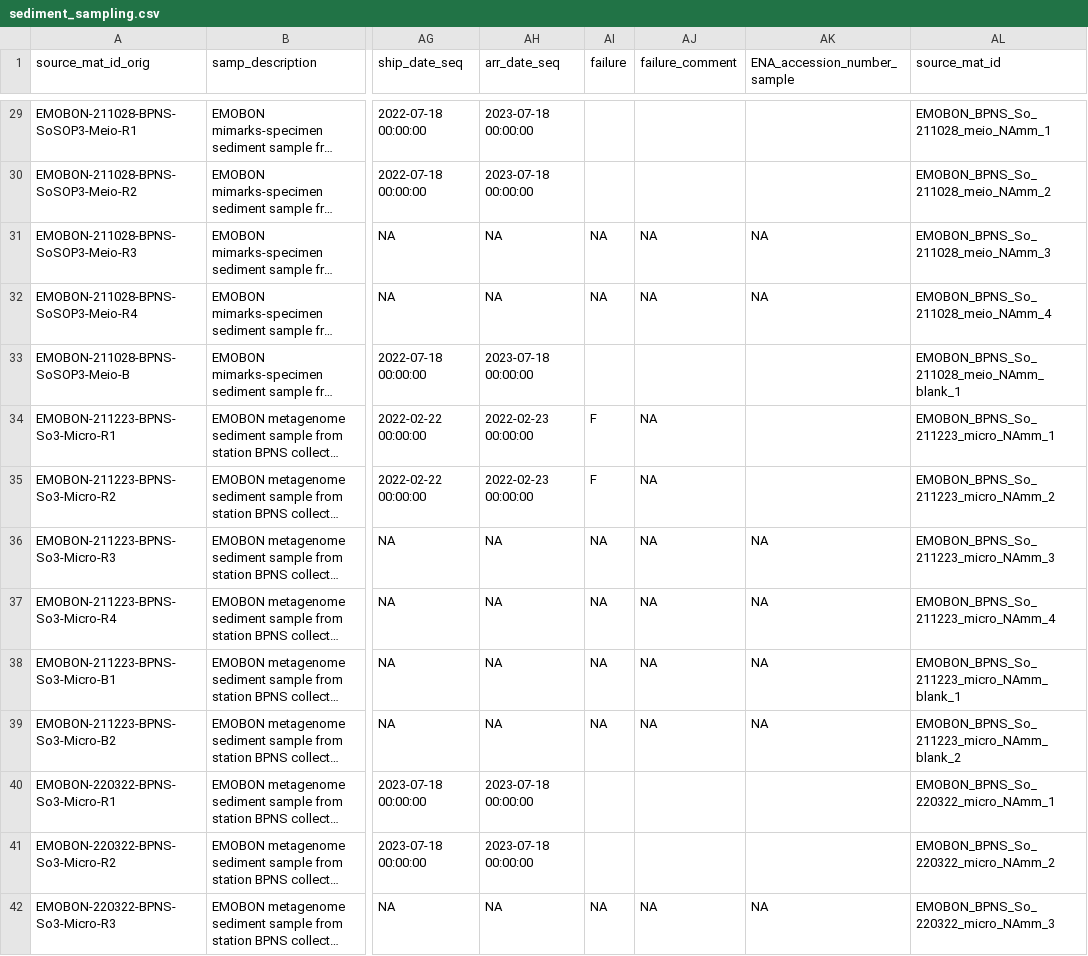
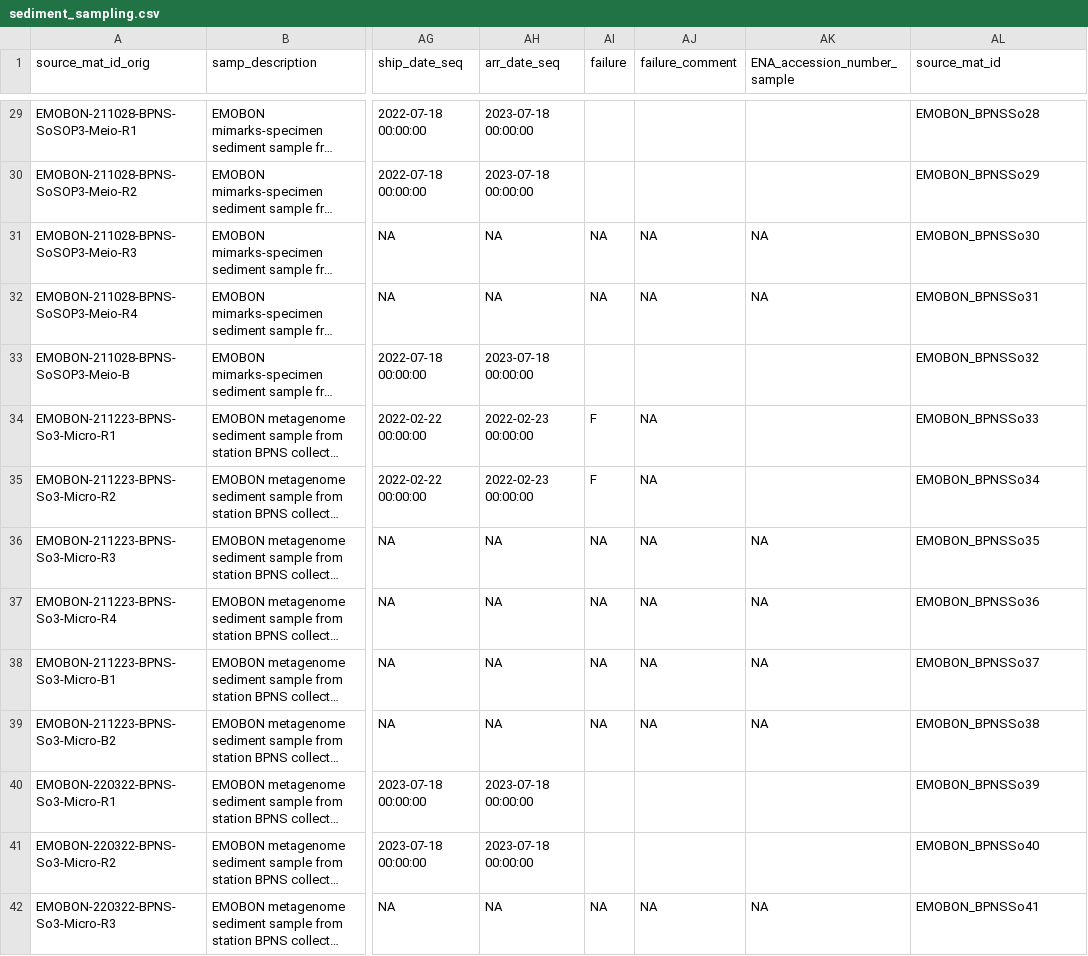
Before and after one commit to emo-bon/observatory-bpns-crate, a CSV file: logsheets/raw/sediment_sampling.csv, drawn as a sheet; only a part is shown, gaps mark what is left out; long unchanged cells end in …; the diff covers the shown part only; the diff names each change by its address in the sheet, - before the commit and + after, or states it on an @@ line.

```diff
--- a/logsheets/raw/sediment_sampling.csv
+++ b/logsheets/raw/sediment_sampling.csv
-AL29 (source_mat_id): EMOBON_BPNS_So_211028_meio_NAmm_1
+AL29 (source_mat_id): EMOBON_BPNSSo28
-AL30 (source_mat_id): EMOBON_BPNS_So_211028_meio_NAmm_2
+AL30 (source_mat_id): EMOBON_BPNSSo29
-AL31 (source_mat_id): EMOBON_BPNS_So_211028_meio_NAmm_3
+AL31 (source_mat_id): EMOBON_BPNSSo30
-AL32 (source_mat_id): EMOBON_BPNS_So_211028_meio_NAmm_4
+AL32 (source_mat_id): EMOBON_BPNSSo31
-AL33 (source_mat_id): EMOBON_BPNS_So_211028_meio_NAmm_blank_1
+AL33 (source_mat_id): EMOBON_BPNSSo32
-AL34 (source_mat_id): EMOBON_BPNS_So_211223_micro_NAmm_1
+AL34 (source_mat_id): EMOBON_BPNSSo33
-AL35 (source_mat_id): EMOBON_BPNS_So_211223_micro_NAmm_2
+AL35 (source_mat_id): EMOBON_BPNSSo34
-AL36 (source_mat_id): EMOBON_BPNS_So_211223_micro_NAmm_3
+AL36 (source_mat_id): EMOBON_BPNSSo35
-AL37 (source_mat_id): EMOBON_BPNS_So_211223_micro_NAmm_4
+AL37 (source_mat_id): EMOBON_BPNSSo36
-AL38 (source_mat_id): EMOBON_BPNS_So_211223_micro_NAmm_blank_1
+AL38 (source_mat_id): EMOBON_BPNSSo37
-AL39 (source_mat_id): EMOBON_BPNS_So_211223_micro_NAmm_blank_2
+AL39 (source_mat_id): EMOBON_BPNSSo38
-AL40 (source_mat_id): EMOBON_BPNS_So_220322_micro_NAmm_1
+AL40 (source_mat_id): EMOBON_BPNSSo39
-AL41 (source_mat_id): EMOBON_BPNS_So_220322_micro_NAmm_2
+AL41 (source_mat_id): EMOBON_BPNSSo40
-AL42 (source_mat_id): EMOBON_BPNS_So_220322_micro_NAmm_3
+AL42 (source_mat_id): EMOBON_BPNSSo41
```
Also changed, not shown: 163 edited cells elsewhere in this file, logsheets/raw/sediment_measured.csv, logsheets/raw/water_measured.csv, 1 other file.
